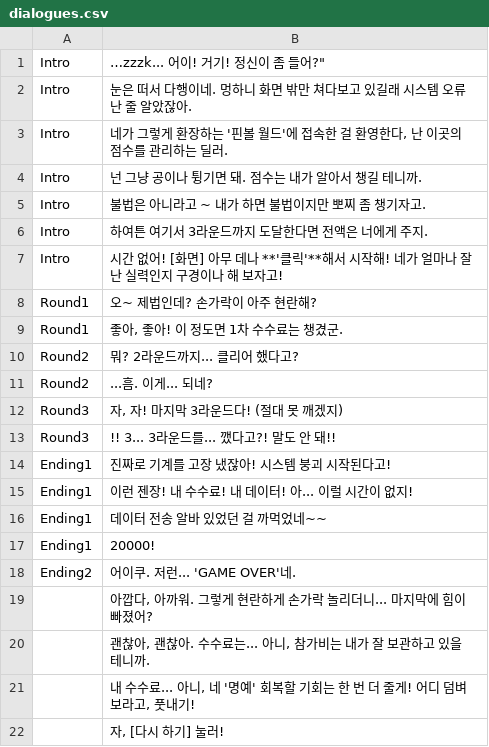
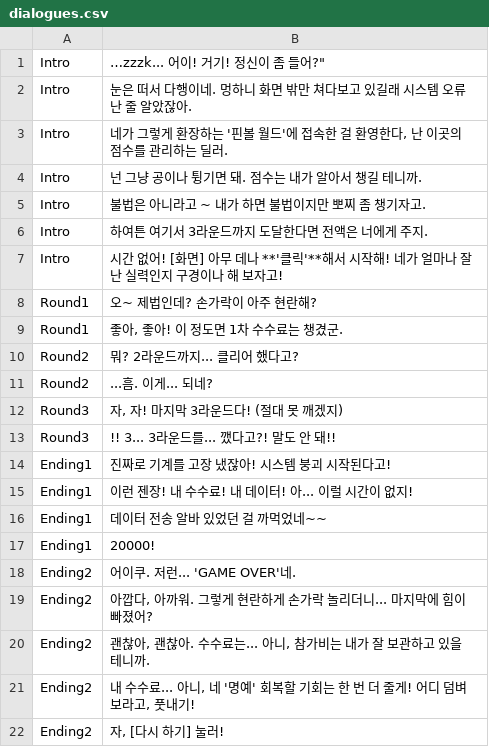
Before and after one commit to dr7007/BALL-A-RETRO-Dev, a CSV file: Assets/Resources/dialogues.csv, drawn as a sheet.

```diff
--- a/Assets/Resources/dialogues.csv
+++ b/Assets/Resources/dialogues.csv
@@ -18,5 +18,5 @@ Ending1,20000!
 Ending2,어이쿠. 저런... 'GAME OVER'네.
-,"아깝다, 아까워. 그렇게 현란하게 손가락 놀리더니... 마지막에 힘이 빠졌어? "
-,"괜찮아, 괜찮아. 수수료는... 아니, 참가비는 내가 잘 보관하고 있을 테니까. "
-,"내 수수료... 아니, 네 '명예' 회복할 기회는 한 번 더 줄게! 어디 덤벼보라고, 풋내기! "
-,"자, [다시 하기] 눌러! "
+Ending2,"아깝다, 아까워. 그렇게 현란하게 손가락 놀리더니... 마지막에 힘이 빠졌어? "
+Ending2,"괜찮아, 괜찮아. 수수료는... 아니, 참가비는 내가 잘 보관하고 있을 테니까. "
+Ending2,"내 수수료... 아니, 네 '명예' 회복할 기회는 한 번 더 줄게! 어디 덤벼보라고, 풋내기! "
+Ending2,"자, [다시 하기] 눌러! "
```
Also changed, not shown: 33 other files.
